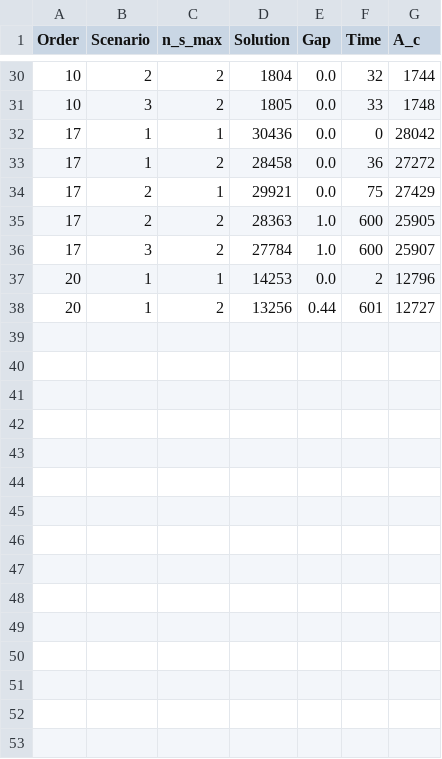
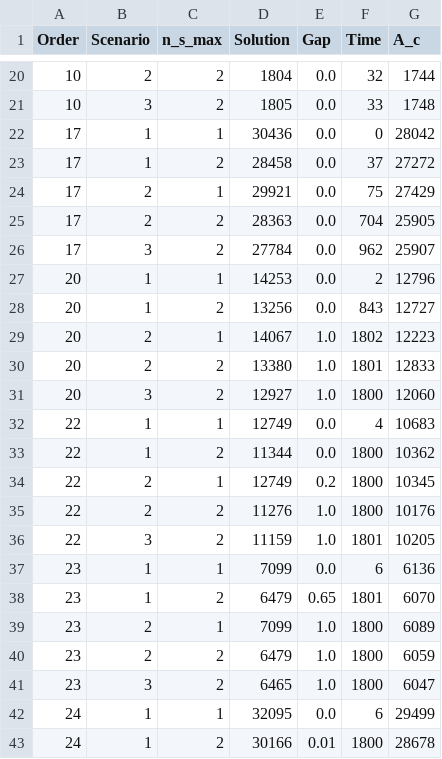
Before and after one commit to iNko97/HoneyCombCSP_IP_Formulation, a CSV file: Output/results.csv, drawn as a sheet; only a part is shown, gaps mark what is left out; the diff covers the shown part only.

```diff
--- a/Output/results.csv
+++ b/Output/results.csv
@@ -32,7 +22,22 @@ Order,Scenario,n_s_max,Solution,Gap,Time,A_c
 17,1,1,30436,0.0,0,28042
-17,1,2,28458,0.0,36,27272
+17,1,2,28458,0.0,37,27272
 17,2,1,29921,0.0,75,27429
-17,2,2,28363,1.0,600,25905
-17,3,2,27784,1.0,600,25907
+17,2,2,28363,0.0,704,25905
+17,3,2,27784,0.0,962,25907
 20,1,1,14253,0.0,2,12796
-20,1,2,13256,0.44,601,12727
+20,1,2,13256,0.0,843,12727
+20,2,1,14067,1.0,1802,12223
+20,2,2,13380,1.0,1801,12833
+20,3,2,12927,1.0,1800,12060
+22,1,1,12749,0.0,4,10683
+22,1,2,11344,0.0,1800,10362
+22,2,1,12749,0.2,1800,10345
+22,2,2,11276,1.0,1800,10176
+22,3,2,11159,1.0,1801,10205
+23,1,1,7099,0.0,6,6136
+23,1,2,6479,0.65,1801,6070
+23,2,1,7099,1.0,1800,6089
+23,2,2,6479,1.0,1800,6059
+23,3,2,6465,1.0,1800,6047
+24,1,1,32095,0.0,6,29499
+24,1,2,30166,0.01,1800,28678
```
Also changed, not shown: 10 removed rows elsewhere in this file, Output/order_22_2_2.csv, Output/order_7_1_1.csv, 20 other files.
